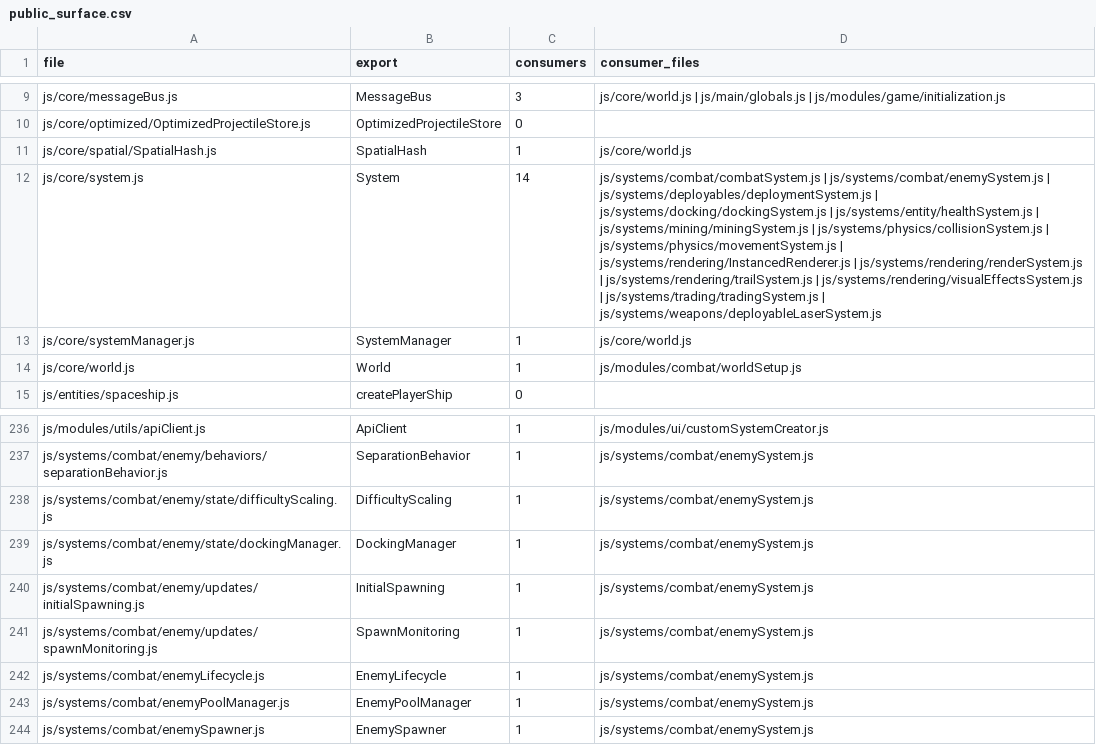
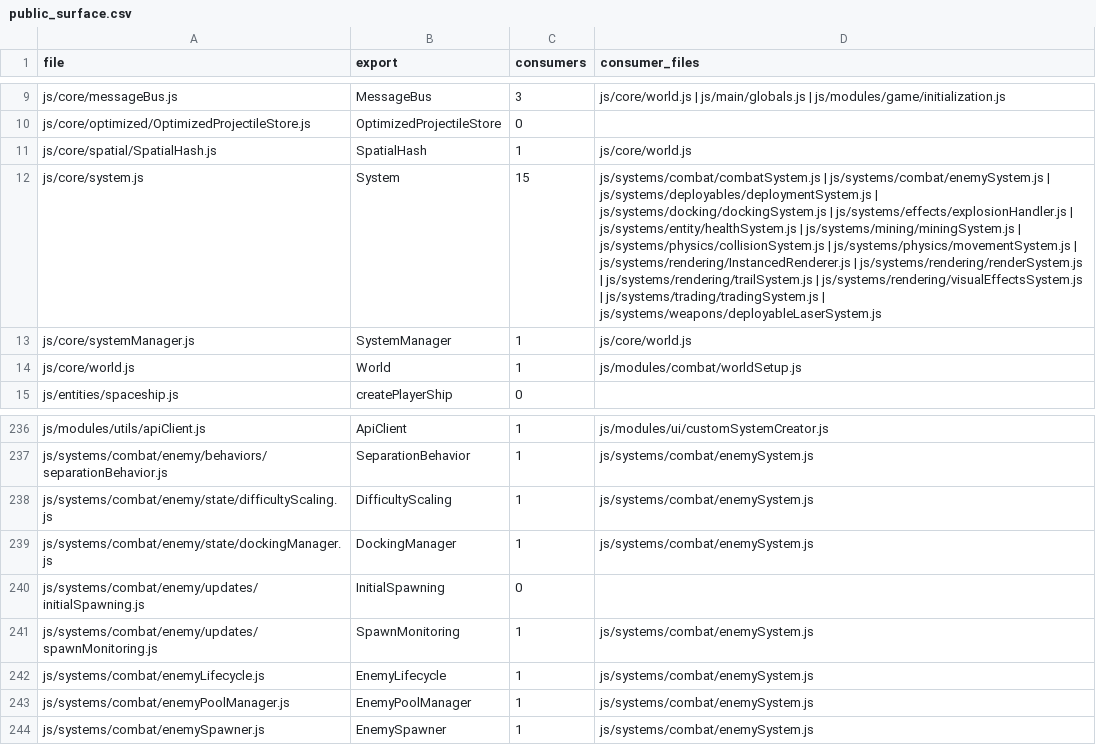
Before and after one commit to matthew-kissinger/Asteroid-Miner, a CSV file: reports/public_surface.csv, drawn as a sheet; only a part is shown, gaps mark what is left out; the diff names each change by its address in the sheet, - before the commit and + after, or states it on an @@ line.

```diff
--- a/reports/public_surface.csv
+++ b/reports/public_surface.csv
-C12 (consumers): 14
+C12 (consumers): 15
-D12 (consumer_files): …js/systems/docking/dockingSystem.js | js/systems/entity/healthSystem.js |…
+D12 (consumer_files): …js/systems/docking/dockingSystem.js | js/systems/effects/explosionHandler.js | js/systems/entity/healthSystem.js |…
-C240 (consumers): 1
+C240 (consumers): 0
-D240 (consumer_files): js/systems/combat/enemySystem.js
+D240 (consumer_files): (empty)
```
Also changed, not shown: reports/events_catalog.csv, reports/files_by_loc.csv, 4 other files.
